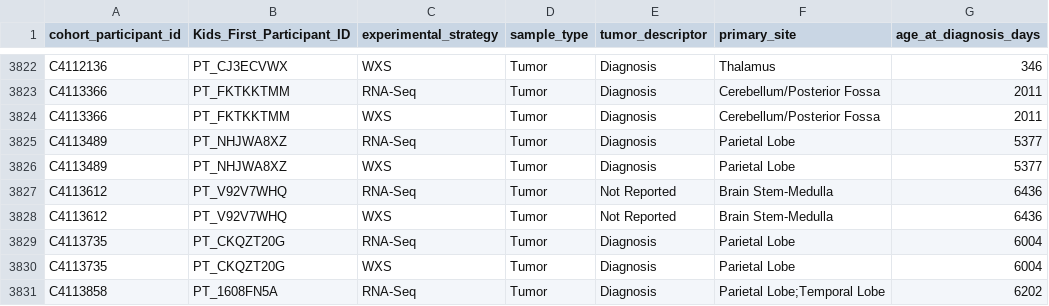
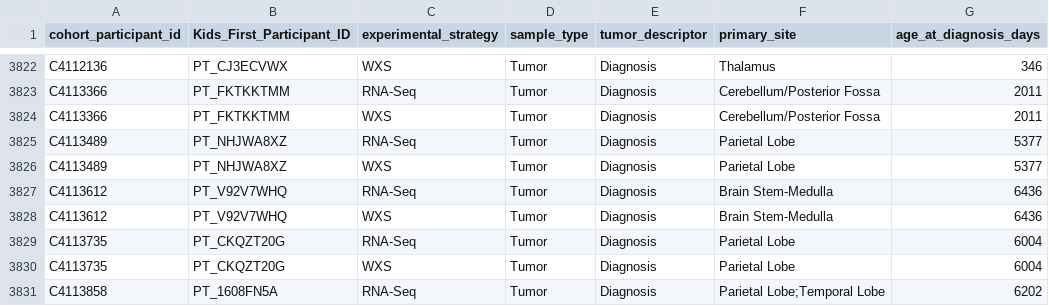
Before and after one commit to rokitalab/tumor-evolution, a TSV file: analyses/01_sample_distribution_analysis/results/data_by_cohort_PBTA_filter_count.tsv, drawn as a sheet; only a part is shown, gaps mark what is left out; the diff names each change by its address in the sheet, - before the commit and + after, or states it on an @@ line.

Commit message:
add sample distribution updates v4
add sample distribution updates v4

```diff
--- a/analyses/01_sample_distribution_analysis/results/data_by_cohort_PBTA_filter_count.tsv
+++ b/analyses/01_sample_distribution_analysis/results/data_by_cohort_PBTA_filter_count.tsv
-E3827:E3828 (tumor_descriptor): Not Reported
+E3827:E3828 (tumor_descriptor): Diagnosis
```
Also changed, not shown: 36 other files.
